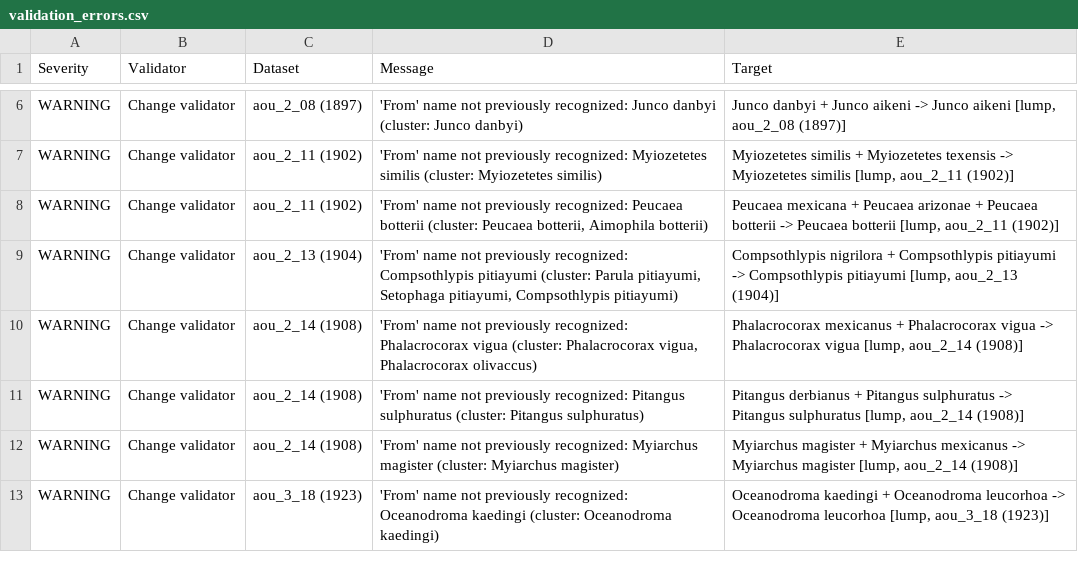
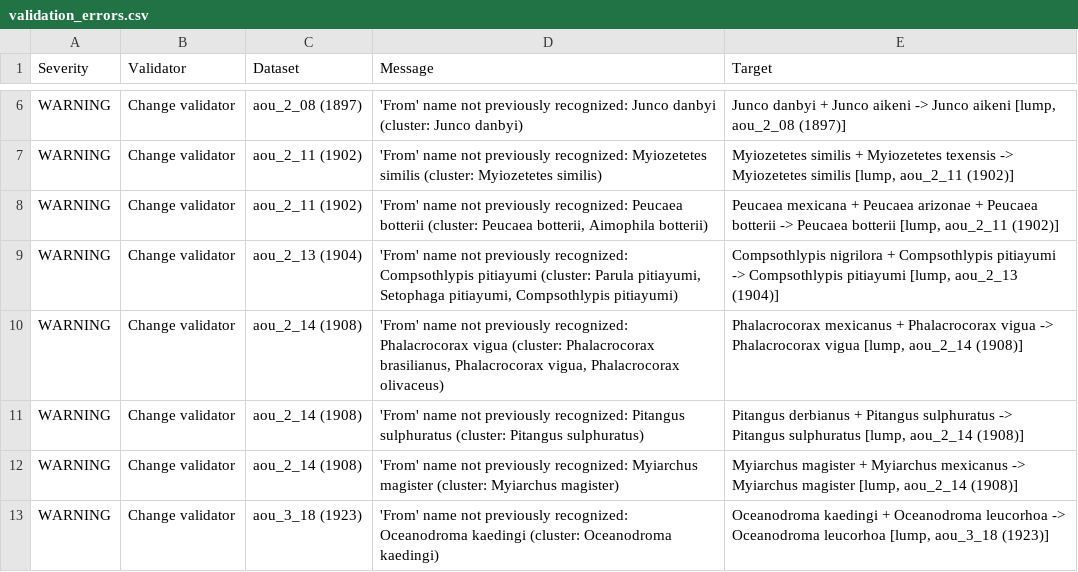
Before and after one commit to gaurav/aou_checklists, a CSV file: 01 - validation_errors/validation_errors.csv, drawn as a sheet; only a part is shown, gaps mark what is left out.

```diff
--- a/01 - validation_errors/validation_errors.csv
+++ b/01 - validation_errors/validation_errors.csv
@@ -9,3 +9,3 @@ WARNING,Change validator,aou_2_11 (1902),"'From' name not previously recognized:
 WARNING,Change validator,aou_2_13 (1904),"'From' name not previously recognized: Compsothlypis pitiayumi (cluster: Parula pitiayumi, Setophaga pitiayumi, Compsothlypis pitiayumi)","Compsothlypis nigrilora + Compsothlypis pitiayumi -> Compsothlypis pitiayumi [lump, aou_2_13 (1904)]"
-WARNING,Change validator,aou_2_14 (1908),"'From' name not previously recognized: Phalacrocorax vigua (cluster: Phalacrocorax vigua, Phalacrocorax olivaccus)","Phalacrocorax mexicanus + Phalacrocorax vigua -> Phalacrocorax vigua [lump, aou_2_14 (1908)]"
+WARNING,Change validator,aou_2_14 (1908),"'From' name not previously recognized: Phalacrocorax vigua (cluster: Phalacrocorax brasilianus, Phalacrocorax vigua, Phalacrocorax olivaceus)","Phalacrocorax mexicanus + Phalacrocorax vigua -> Phalacrocorax vigua [lump, aou_2_14 (1908)]"
 WARNING,Change validator,aou_2_14 (1908),'From' name not previously recognized: Pitangus sulphuratus (cluster: Pitangus sulphuratus),"Pitangus derbianus + Pitangus sulphuratus -> Pitangus sulphuratus [lump, aou_2_14 (1908)]"
```
Also changed, not shown: Supplementary tables/S3 Table - Currently recognized species.csv, name_clusters/list.csv, 6 other files.
